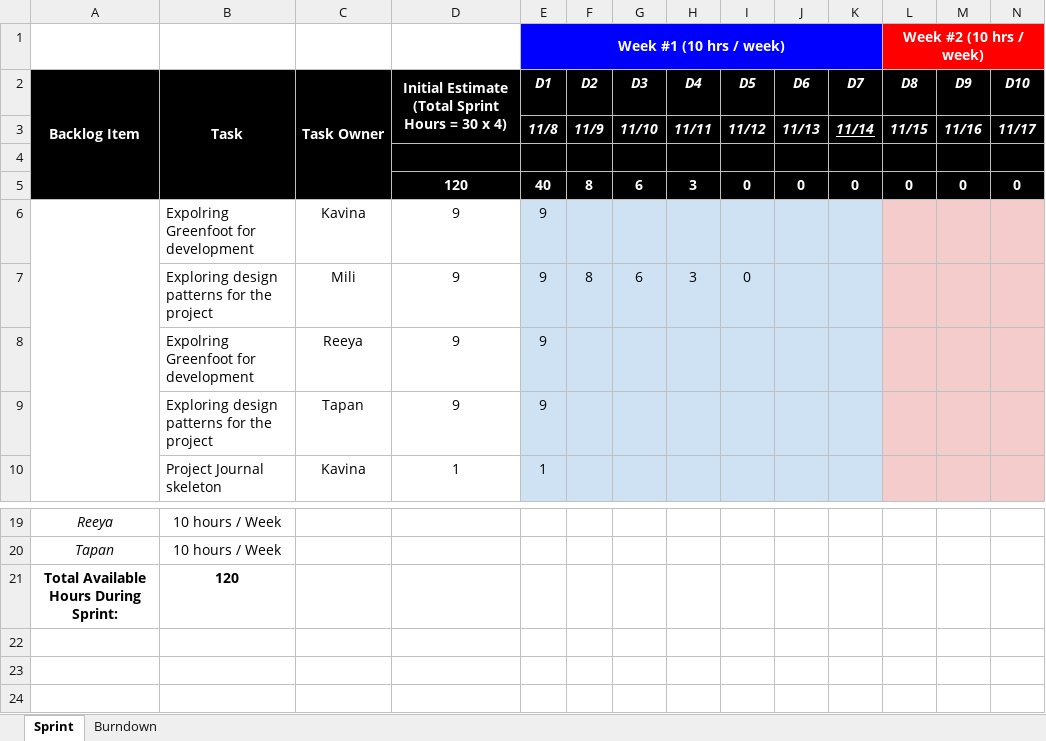
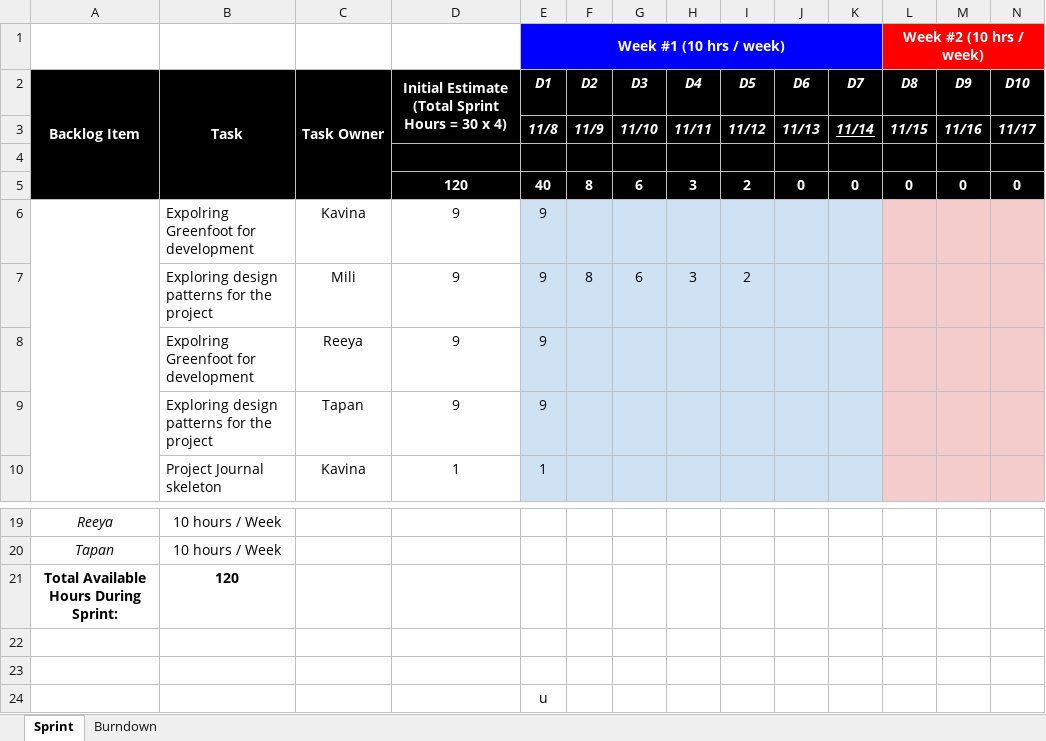
Before and after one commit to DesaiKavina/CMPE202-KnowYourPatterns-Quiz-Game, an Excel workbook: CMPE202-TaskSheet.xlsx, sheet Sprint, drawn as a sheet; only a part is shown, gaps mark what is left out; values as stored, in another font and other column widths than the file's, no borders; rows hold the shown columns only; the diff names each change by its address in the sheet, - before the commit and + after, or states it on an @@ line.

Commit message:
task sheet updated for the project

```diff
--- a/CMPE202-TaskSheet.xlsx (sheet Sprint)
+++ b/CMPE202-TaskSheet.xlsx (sheet Sprint)
-I5: 0
+I5: 2
-I7: 0
+I7: 2
+row 22: (empty)
+row 23: (empty)
+row 24:  |  |  |  | u
```
Also changed, not shown: charts or pictures.
